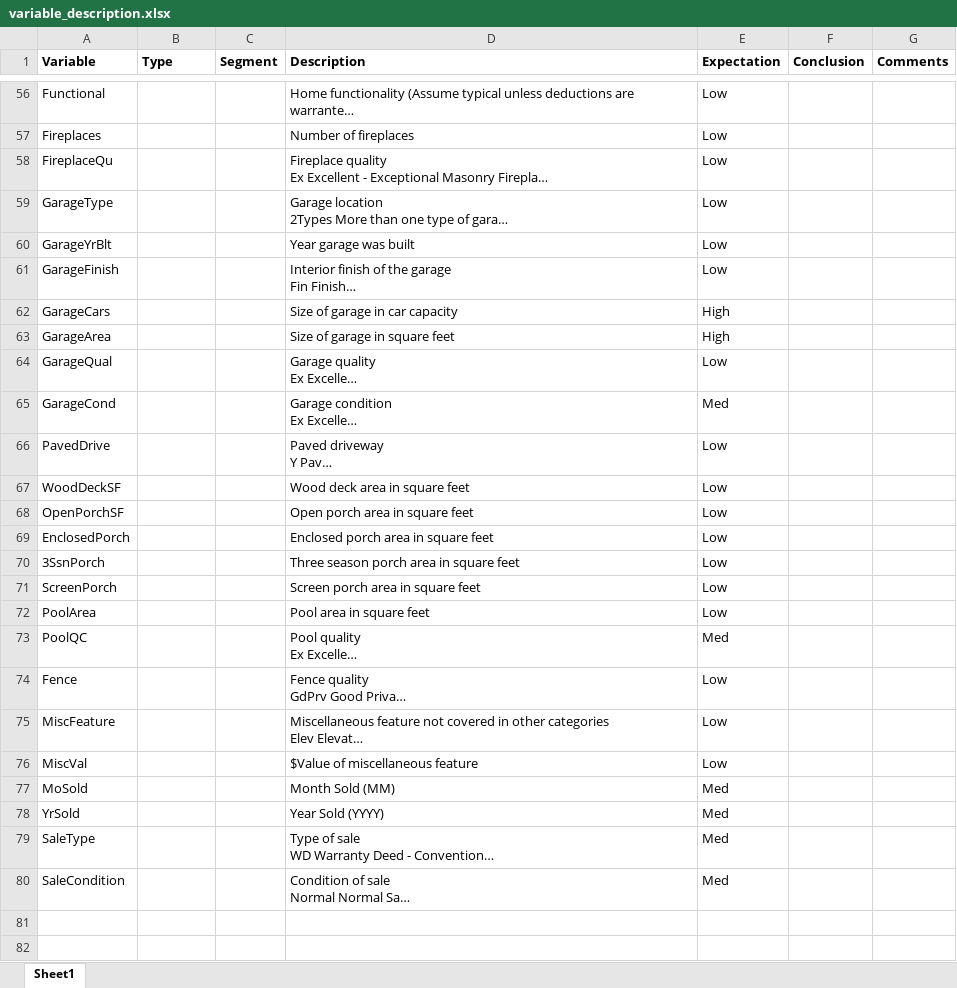
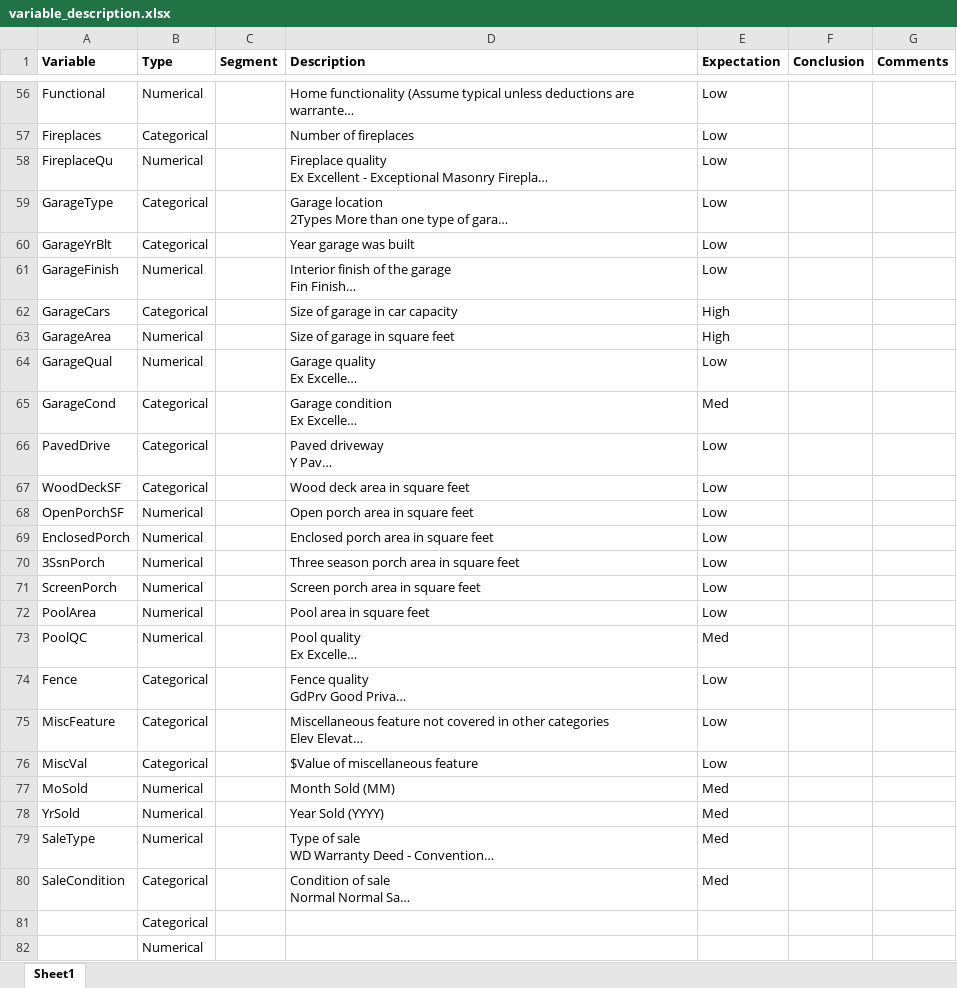
Before and after one commit to guilhermemarson/udacity, an Excel workbook: ames_house_prices/documentation/variable_description.xlsx, sheet Sheet1, drawn as a sheet; only a part is shown, gaps mark what is left out; long unchanged cells end in …; values as stored, in another font and other column widths than the file's, no borders; the diff covers the shown part only; the diff names each change by its address in the sheet, - before the commit and + after, or states it on an @@ line.

```diff
--- a/ames_house_prices/documentation/variable_description.xlsx (sheet Sheet1)
+++ b/ames_house_prices/documentation/variable_description.xlsx (sheet Sheet1)
-B56 (Type): (empty)
+B56 (Type): Numerical
-B57 (Type): (empty)
+B57 (Type): Categorical
-B58 (Type): (empty)
+B58 (Type): Numerical
-B59:B60 (Type): (empty)
+B59:B60 (Type): Categorical
-B61 (Type): (empty)
+B61 (Type): Numerical
-B62 (Type): (empty)
+B62 (Type): Categorical
-B63:B64 (Type): (empty)
+B63:B64 (Type): Numerical
-B65:B67 (Type): (empty)
+B65:B67 (Type): Categorical
-B68:B73 (Type): (empty)
+B68:B73 (Type): Numerical
-B74:B76 (Type): (empty)
+B74:B76 (Type): Categorical
-B77:B79 (Type): (empty)
+B77:B79 (Type): Numerical
-B80 (Type): (empty)
+B80 (Type): Categorical
+row 81:  | Categorical
+row 82:  | Numerical
```
Also changed, not shown: 54 edited cells elsewhere in this sheet, 1 other file.
